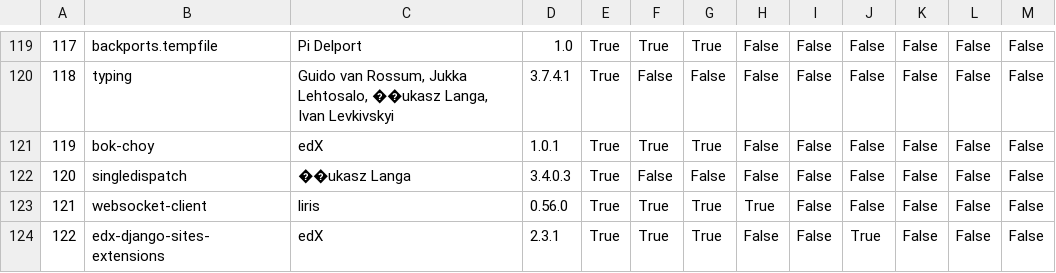
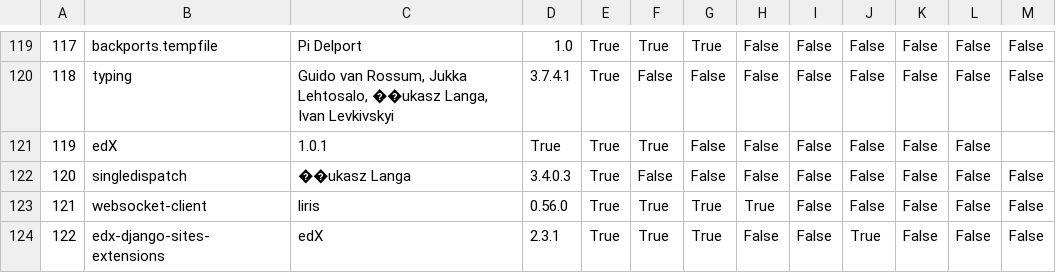
Before and after one commit to openedx-unsupported/edx-tools, a CSV file: repo-stats/dependencies_state/data/current_env_data.csv, drawn as a sheet; only a part is shown, gaps mark what is left out.

Commit message:
chore: remove bok-choy references

```diff
--- a/repo-stats/dependencies_state/data/current_env_data.csv
+++ b/repo-stats/dependencies_state/data/current_env_data.csv
@@ -120,3 +120,3 @@
 118,typing,"Guido van Rossum, Jukka Lehtosalo, ��ukasz Langa, Ivan Levkivskyi",3.7.4.1,True,False,False,False,False,False,False,False,False
-119,bok-choy,edX,1.0.1,True,True,True,False,False,False,False,False,False
+119,edX,1.0.1,True,True,True,False,False,False,False,False,False
 120,singledispatch,��ukasz Langa,3.4.0.3,True,False,False,False,False,False,False,False,False
```
